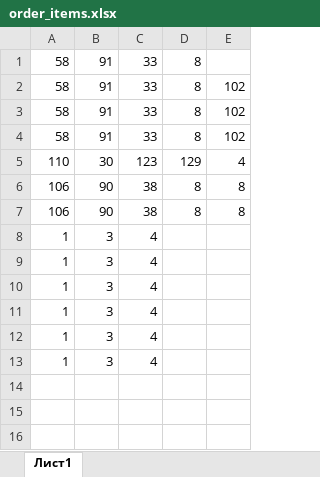
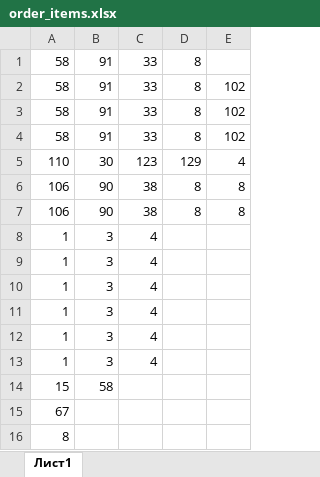
Before and after one commit to aligenzzz/clothing-store, an Excel workbook: src/main/resources/database/order_items.xlsx, sheet Лист1, drawn as a sheet; values as stored, in another font and other column widths than the file's, no borders; the diff names each change by its address in the sheet, - before the commit and + after, or states it on an @@ line.

```diff
--- a/src/main/resources/database/order_items.xlsx (sheet Лист1)
+++ b/src/main/resources/database/order_items.xlsx (sheet Лист1)
+row 14: 15 | 58
+row 15: 67
+row 16: 8
```
Also changed, not shown: src/main/resources/database/favourite_items.xlsx, src/main/resources/database/orders.xlsx, 15 other files.
